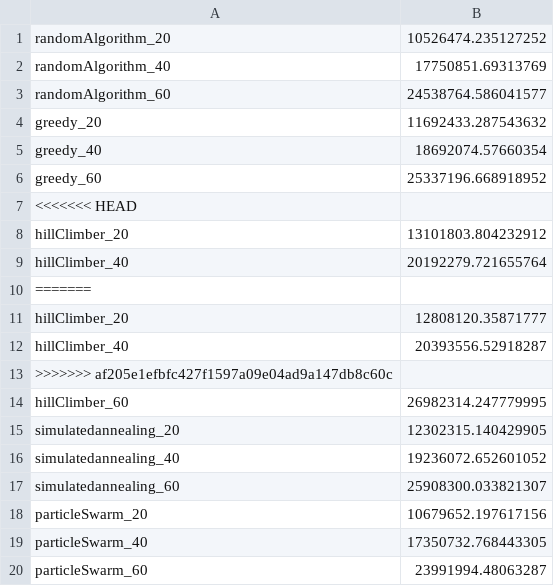
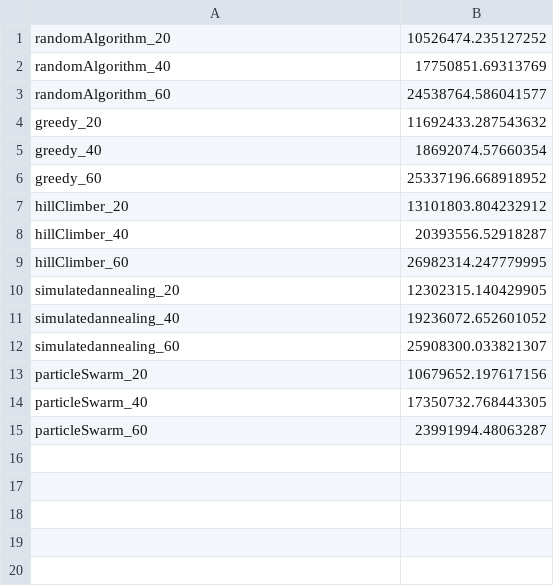
Before and after one commit to roosgreven/Heuristieken, a CSV file: code/results/allBests.csv, drawn as a sheet; the diff names each change by its address in the sheet, - before the commit and + after, or states it on an @@ line.

Commit message:
Update allBests.csv

```diff
--- a/code/results/allBests.csv
+++ b/code/results/allBests.csv
-row 7: <<<<<<< HEAD
-row 9: hillClimber_40 | 20192279.721655764
-row 10: =======
-row 11: hillClimber_20 | 12808120.35871777
-row 13: >>>>>>> af205e1efbfc427f1597a09e04ad9a147db8c60c
```
